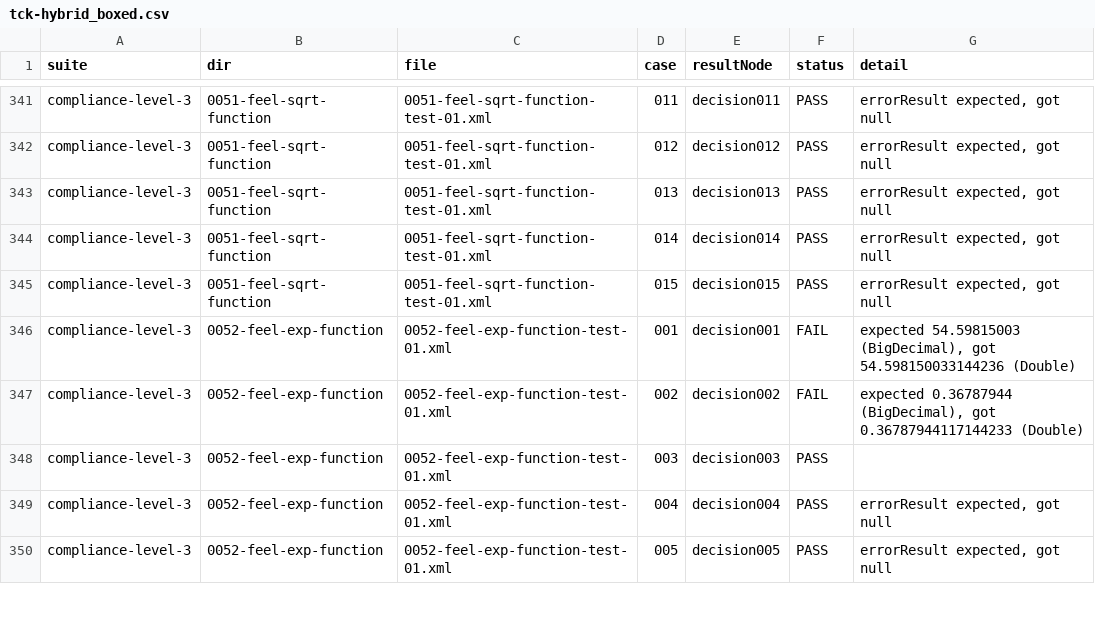
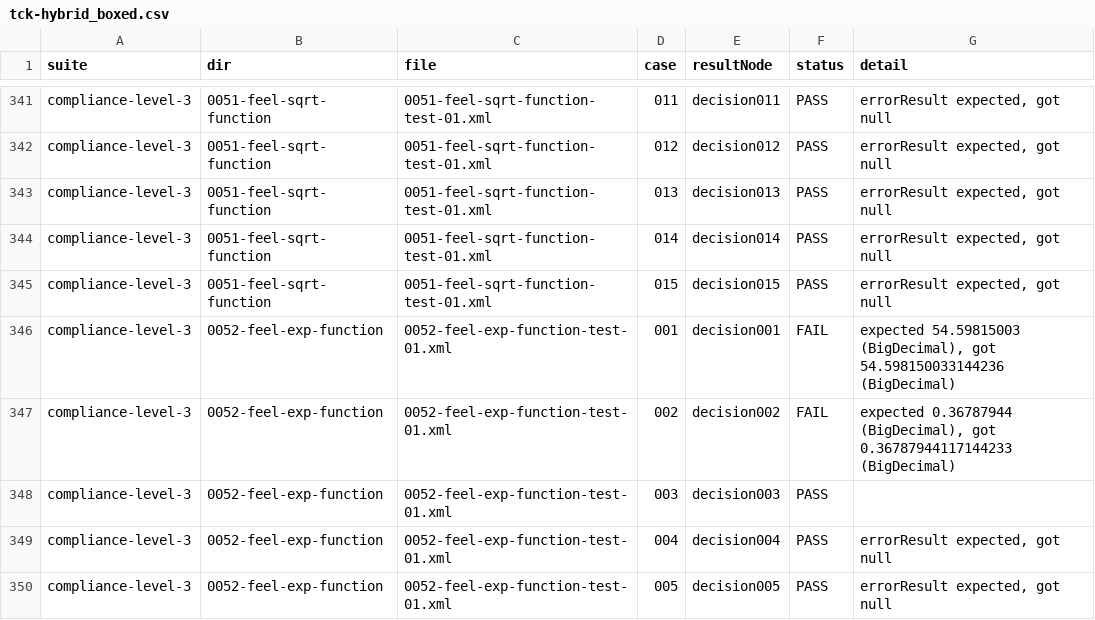
Before and after one commit to sqamentor/sangam, a CSV file: spike/r10-dmn-option-a/evidence/tck/tck-hybrid_boxed.csv, drawn as a sheet; only a part is shown, gaps mark what is left out; the diff covers the shown part only.

```diff
--- a/spike/r10-dmn-option-a/evidence/tck/tck-hybrid_boxed.csv
+++ b/spike/r10-dmn-option-a/evidence/tck/tck-hybrid_boxed.csv
@@ -345,4 +345,4 @@ suite,dir,file,case,resultNode,status,detail
 "compliance-level-3","0051-feel-sqrt-function","0051-feel-sqrt-function-test-01.xml","015","decision015",PASS,"errorResult expected, got null"
-"compliance-level-3","0052-feel-exp-function","0052-feel-exp-function-test-01.xml","001","decision001",FAIL,"expected 54.59815003 (BigDecimal), got 54.598150033144236 (Double)"
-"compliance-level-3","0052-feel-exp-function","0052-feel-exp-function-test-01.xml","002","decision002",FAIL,"expected 0.36787944 (BigDecimal), got 0.36787944117144233 (Double)"
+"compliance-level-3","0052-feel-exp-function","0052-feel-exp-function-test-01.xml","001","decision001",FAIL,"expected 54.59815003 (BigDecimal), got 54.598150033144236 (BigDecimal)"
+"compliance-level-3","0052-feel-exp-function","0052-feel-exp-function-test-01.xml","002","decision002",FAIL,"expected 0.36787944 (BigDecimal), got 0.36787944117144233 (BigDecimal)"
 "compliance-level-3","0052-feel-exp-function","0052-feel-exp-function-test-01.xml","003","decision003",PASS,""
```
Also changed, not shown: 49 edited cells elsewhere in this file, 13 other files.
